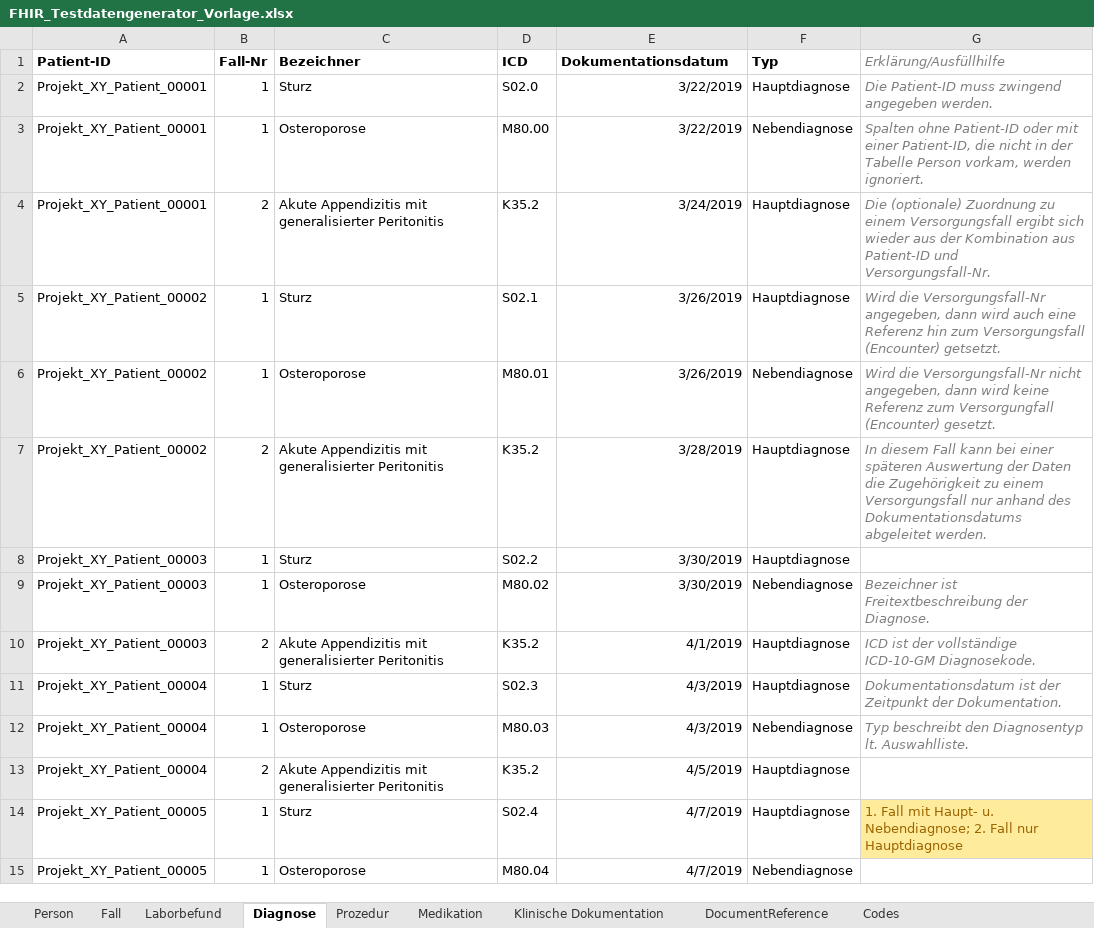
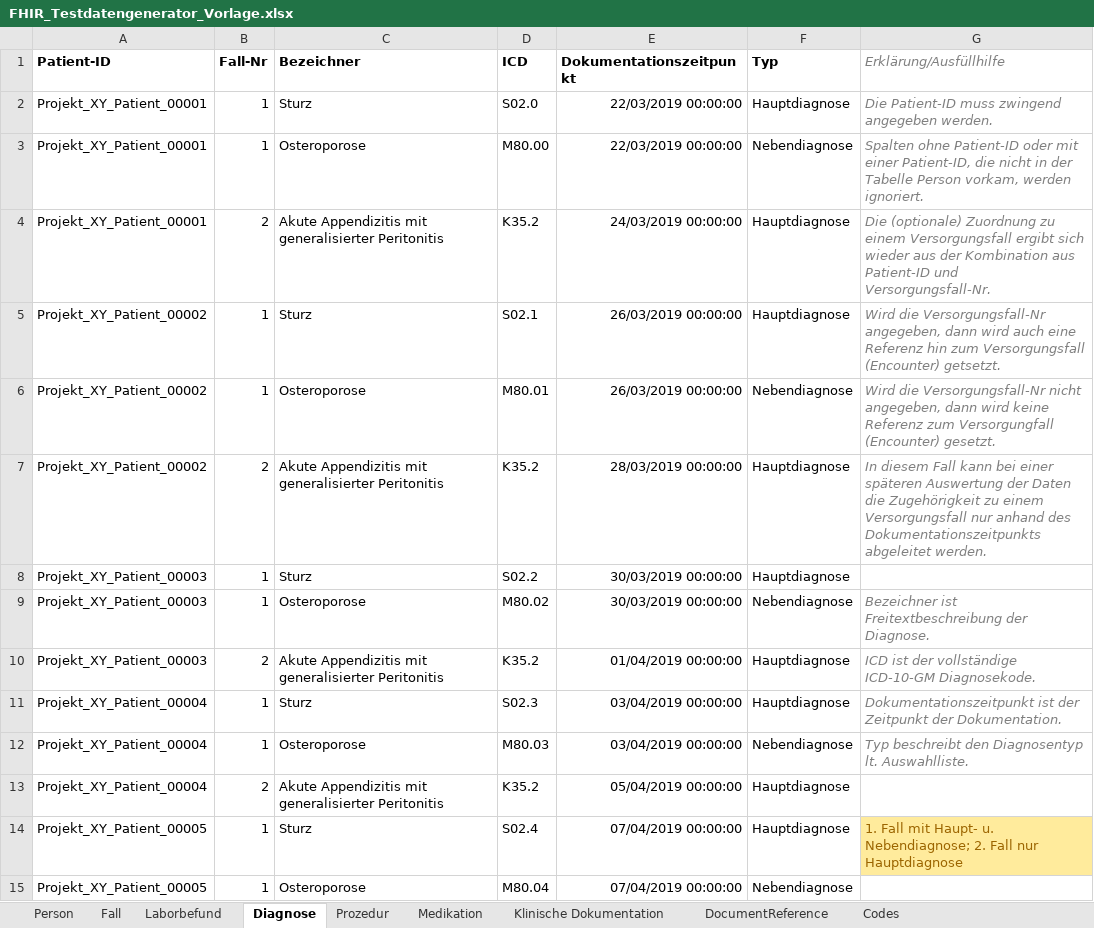
Before and after one commit to medizininformatik-initiative/excel2fhir, an Excel workbook: src/main/resources/excel/FHIR_Testdatengenerator_Vorlage.xlsx, sheet Diagnose, drawn as a sheet; only a part is shown; values as stored, in another font and other column widths than the file's, no borders; the diff covers the shown part only; the diff names each change by its address in the sheet, - before the commit and + after, or states it on an @@ line.

```diff
--- a/src/main/resources/excel/FHIR_Testdatengenerator_Vorlage.xlsx (sheet Diagnose)
+++ b/src/main/resources/excel/FHIR_Testdatengenerator_Vorlage.xlsx (sheet Diagnose)
-E1: Dokumentationsdatum
+E1: Dokumentationszeitpunkt
-E2:E3 (Dokumentationszeitpunkt): 3/22/2019
+E2:E3 (Dokumentationszeitpunkt): 22/03/2019 00:00:00
-E4 (Dokumentationszeitpunkt): 3/24/2019
+E4 (Dokumentationszeitpunkt): 24/03/2019 00:00:00
-E5:E6 (Dokumentationszeitpunkt): 3/26/2019
+E5:E6 (Dokumentationszeitpunkt): 26/03/2019 00:00:00
-E7 (Dokumentationszeitpunkt): 3/28/2019
+E7 (Dokumentationszeitpunkt): 28/03/2019 00:00:00
-G7 (Erklärung/Ausfüllhilfe): …anhand des Dokumentationsdatums abgeleitet werden.
+G7 (Erklärung/Ausfüllhilfe): …anhand des Dokumentationszeitpunkts abgeleitet werden.
-E8:E9 (Dokumentationszeitpunkt): 3/30/2019
+E8:E9 (Dokumentationszeitpunkt): 30/03/2019 00:00:00
-E10 (Dokumentationszeitpunkt): 4/1/2019
+E10 (Dokumentationszeitpunkt): 01/04/2019 00:00:00
-E11:E12 (Dokumentationszeitpunkt): 4/3/2019
+E11:E12 (Dokumentationszeitpunkt): 03/04/2019 00:00:00
-G11 (Erklärung/Ausfüllhilfe): Dokumentationsdatum ist der…
+G11 (Erklärung/Ausfüllhilfe): Dokumentationszeitpunkt ist der…
-E13 (Dokumentationszeitpunkt): 4/5/2019
+E13 (Dokumentationszeitpunkt): 05/04/2019 00:00:00
-E14:E15 (Dokumentationszeitpunkt): 4/7/2019
+E14:E15 (Dokumentationszeitpunkt): 07/04/2019 00:00:00
```
Also changed, not shown: 16 edited cells elsewhere in this sheet, sheet Medikation, sheet Prozedur, sheet Laborbefund, sheet Fall, sheet Klinische Dokumentation, sheet Person, 2 more sheets, charts or pictures, 15 other files.
